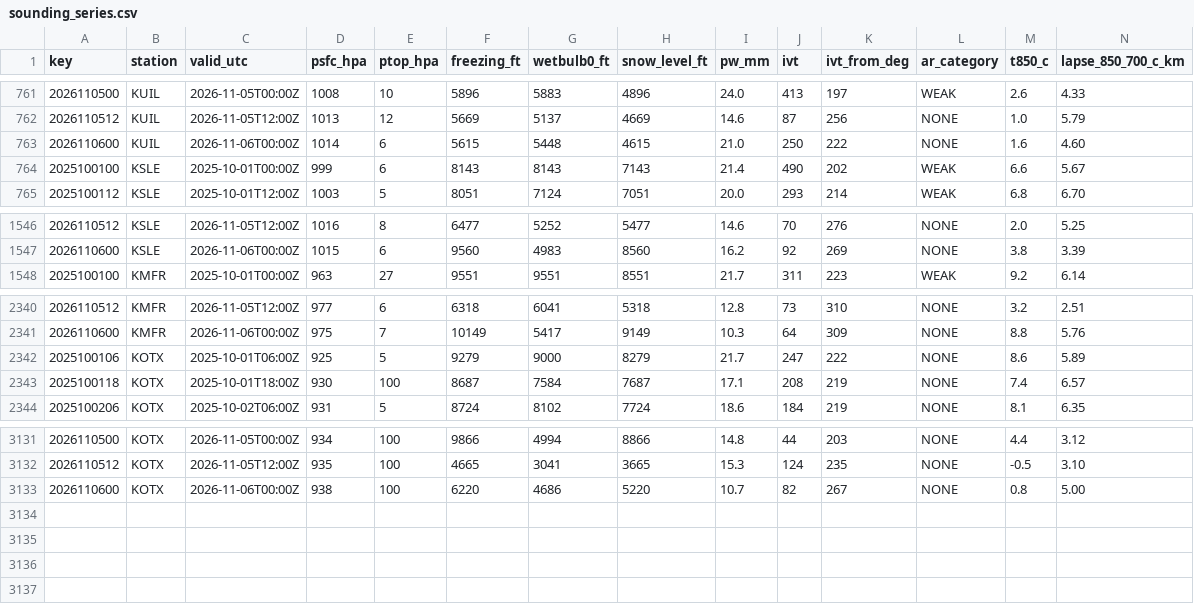
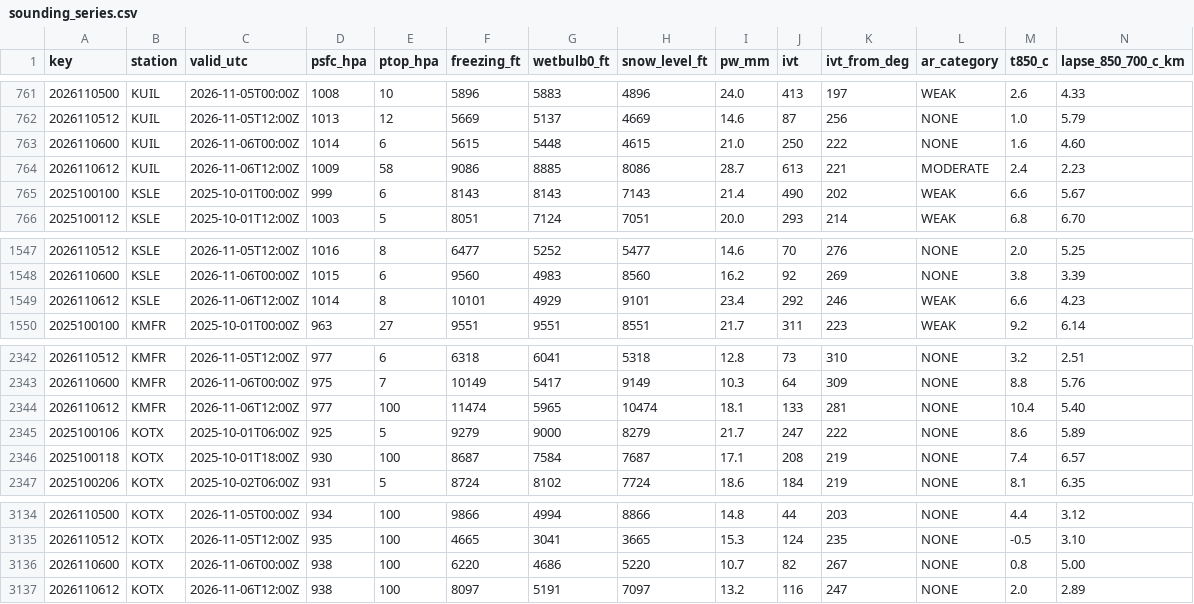
Before and after one commit to bdgroves/cascadia-wx, a CSV file: sounding_series.csv, drawn as a sheet; only a part is shown, gaps mark what is left out; rows hold the shown columns only; the diff names each change by its address in the sheet, - before the commit and + after, or states it on an @@ line.

```diff
--- a/sounding_series.csv
+++ b/sounding_series.csv
+row 764: 2026110612 | KUIL | 2026-11-06T12:00Z | 1009 | 58 | 9086 | 8885 | 8086 | 28.7 | 613 | 221 | MODERATE | 2.4 | 2.23
+row 1549: 2026110612 | KSLE | 2026-11-06T12:00Z | 1014 | 8 | 10101 | 4929 | 9101 | 23.4 | 292 | 246 | WEAK | 6.6 | 4.23
+row 2344: 2026110612 | KMFR | 2026-11-06T12:00Z | 977 | 100 | 11474 | 5965 | 10474 | 18.1 | 133 | 281 | NONE | 10.4 | 5.40
+row 3137: 2026110612 | KOTX | 2026-11-06T12:00Z | 938 | 100 | 8097 | 5191 | 7097 | 13.2 | 116 | 247 | NONE | 2.0 | 2.89
```
Also changed, not shown: air.csv, summary.csv, 3 other files.
